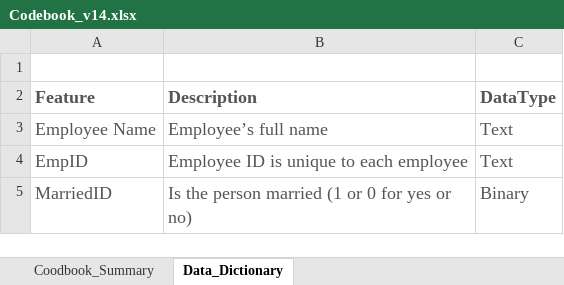
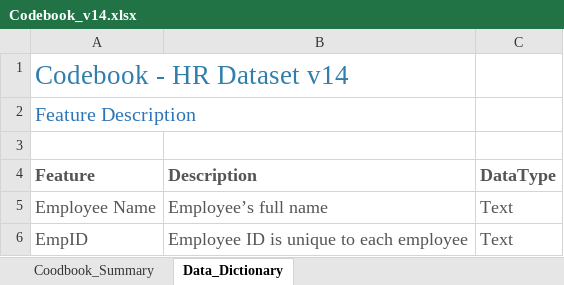
Before and after one commit to Vajrasamaya/Human_Capital_Analytics, an Excel workbook: Data/Codebook_v14.xlsx, sheet Data_Dictionary, drawn as a sheet; only a part is shown; the shorter side is filled out with more unchanged rows; values as stored, in another font and other column widths than the file's, no borders; the diff names each change by its address in the sheet, - before the commit and + after, or states it on an @@ line.

Commit message:
modified codebook

```diff
--- a/Data/Codebook_v14.xlsx (sheet Data_Dictionary)
+++ b/Data/Codebook_v14.xlsx (sheet Data_Dictionary)
+row 1: Codebook - HR Dataset v14
+row 2: Feature Description
```
